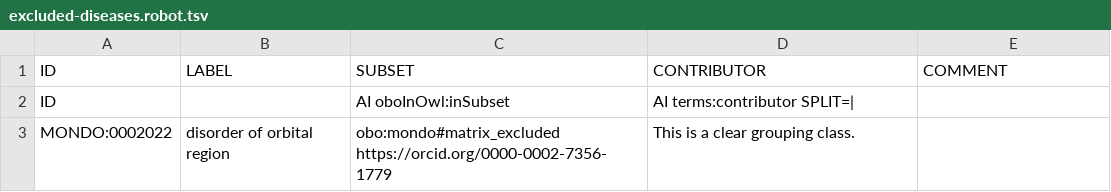
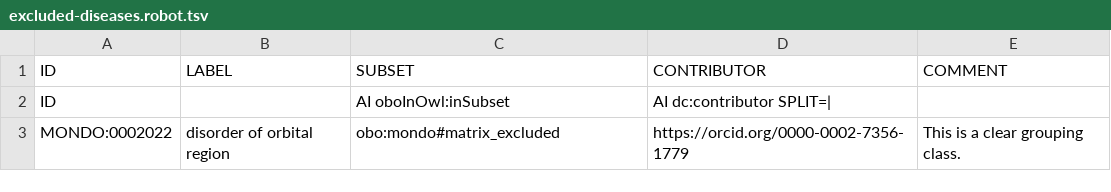
Before and after one commit to everycure-org/matrix-disease-list, a TSV file: src/excluded-diseases.robot.tsv, drawn as a sheet.

```diff
--- a/src/excluded-diseases.robot.tsv
+++ b/src/excluded-diseases.robot.tsv
@@ -1,3 +1,3 @@
 ID	LABEL	SUBSET	CONTRIBUTOR	COMMENT
-ID		AI oboInOwl:inSubset	AI terms:contributor SPLIT=|	
-MONDO:0002022	disorder of orbital region	obo:mondo#matrix_excluded  https://orcid.org/0000-0002-7356-1779	This is a clear grouping class.
+ID		AI oboInOwl:inSubset	AI dc:contributor SPLIT=|	
+MONDO:0002022	disorder of orbital region	obo:mondo#matrix_excluded	https://orcid.org/0000-0002-7356-1779	This is a clear grouping class.
```
Also changed, not shown: src/included-diseases.robot.tsv.
